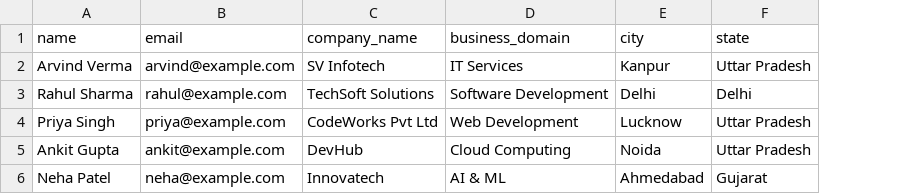
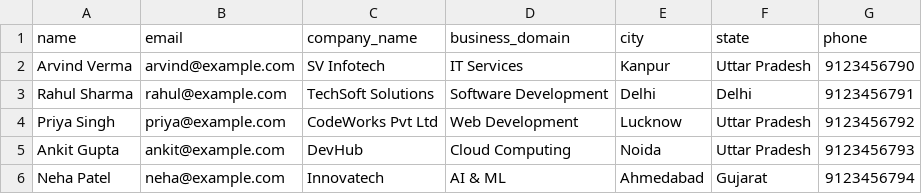
Before and after one commit to arvindverma63/business_coach, a CSV file: public/seekers.csv, drawn as a sheet; the diff names each change by its address in the sheet, - before the commit and + after, or states it on an @@ line.

```diff
--- a/public/seekers.csv
+++ b/public/seekers.csv
+column G (phone), rows 2-6: 9123456790 | 9123456791 | 9123456792 | 9123456793 | 9123456794
```
Also changed, not shown: public/coach.csv, 19 other files.
